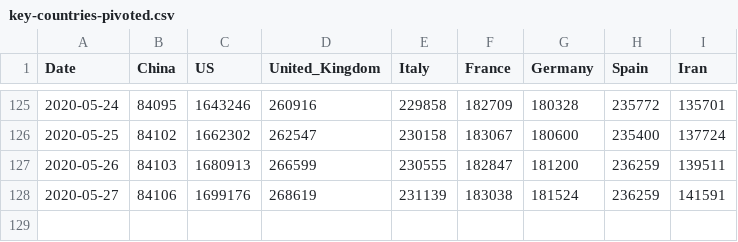
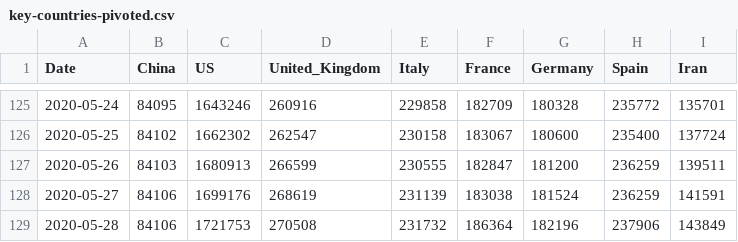
Before and after one commit to KastB/covid-19, a CSV file: data/key-countries-pivoted.csv, drawn as a sheet; only a part is shown, gaps mark what is left out.

```diff
--- a/data/key-countries-pivoted.csv
+++ b/data/key-countries-pivoted.csv
@@ -128 +128,2 @@ Date,China,US,United_Kingdom,Italy,France,Germany,Spain,Iran
 2020-05-27,84106,1699176,268619,231139,183038,181524,236259,141591
+2020-05-28,84106,1721753,270508,231732,186364,182196,237906,143849
```
Also changed, not shown: data/worldwide-aggregated.csv, 3 other files.
